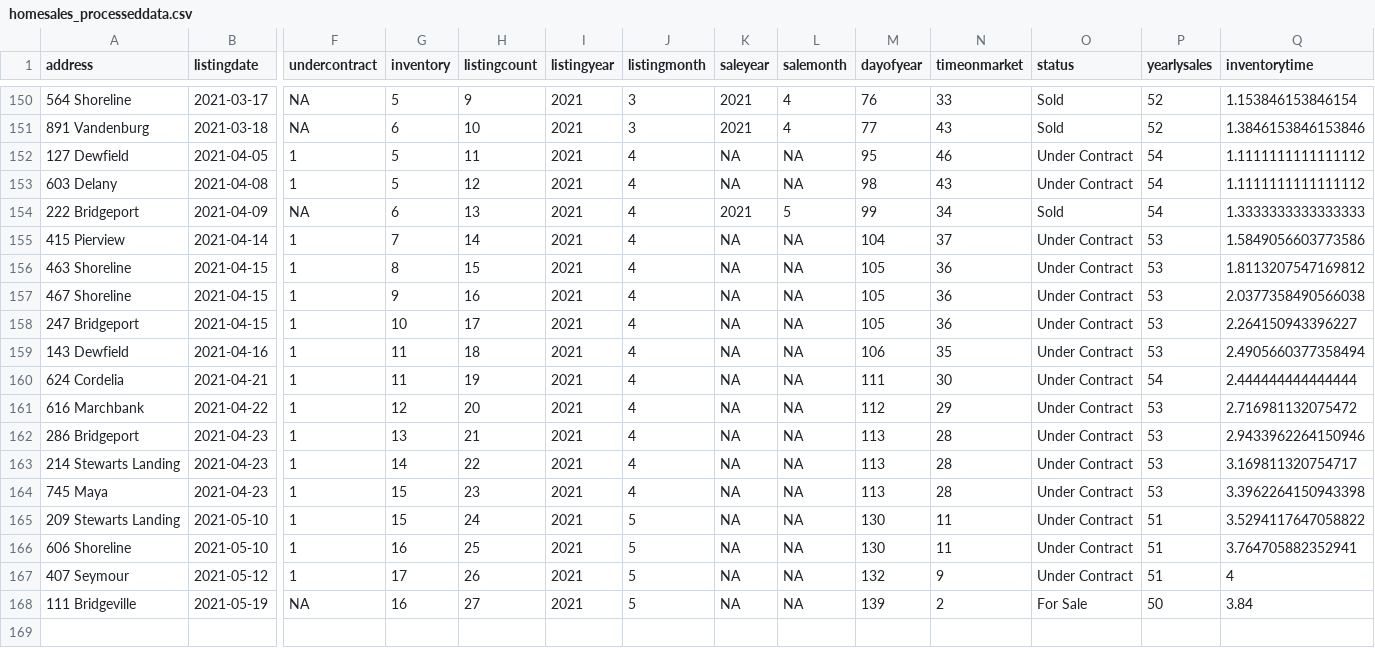
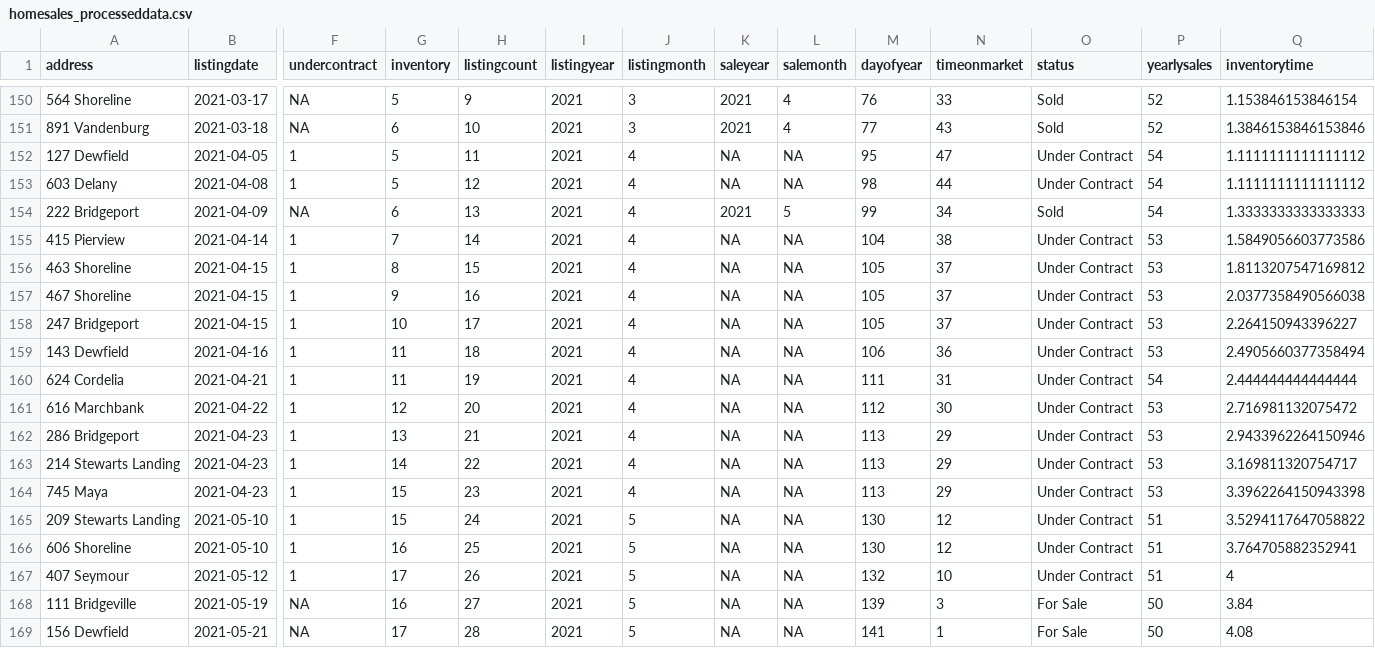
Before and after one commit to robhanssen/glenlake-homesales-old, a CSV file: data/homesales_processeddata.csv, drawn as a sheet; only a part is shown, gaps mark what is left out; rows hold the shown columns only; the diff names each change by its address in the sheet, - before the commit and + after, or states it on an @@ line.

Commit message:
Automated data update May 22, 2021 at 05:05

```diff
--- a/data/homesales_processeddata.csv
+++ b/data/homesales_processeddata.csv
-N152 (timeonmarket): 46
+N152 (timeonmarket): 47
-N153 (timeonmarket): 43
+N153 (timeonmarket): 44
-N155 (timeonmarket): 37
+N155 (timeonmarket): 38
-N156:N158 (timeonmarket): 36
+N156:N158 (timeonmarket): 37
-N159 (timeonmarket): 35
+N159 (timeonmarket): 36
-N160 (timeonmarket): 30
+N160 (timeonmarket): 31
-N161 (timeonmarket): 29
+N161 (timeonmarket): 30
-N162:N164 (timeonmarket): 28
+N162:N164 (timeonmarket): 29
-N165:N166 (timeonmarket): 11
+N165:N166 (timeonmarket): 12
-N167 (timeonmarket): 9
+N167 (timeonmarket): 10
-N168 (timeonmarket): 2
+N168 (timeonmarket): 3
+row 169: 156 Dewfield | 2021-05-21 | NA | 17 | 28 | 2021 | 5 | NA | NA | 141 | 1 | For Sale | 50 | 4.08
```
Also changed, not shown: data/listing-overview-by-year.csv, data/median-time-on-market.csv, 18 other files.
